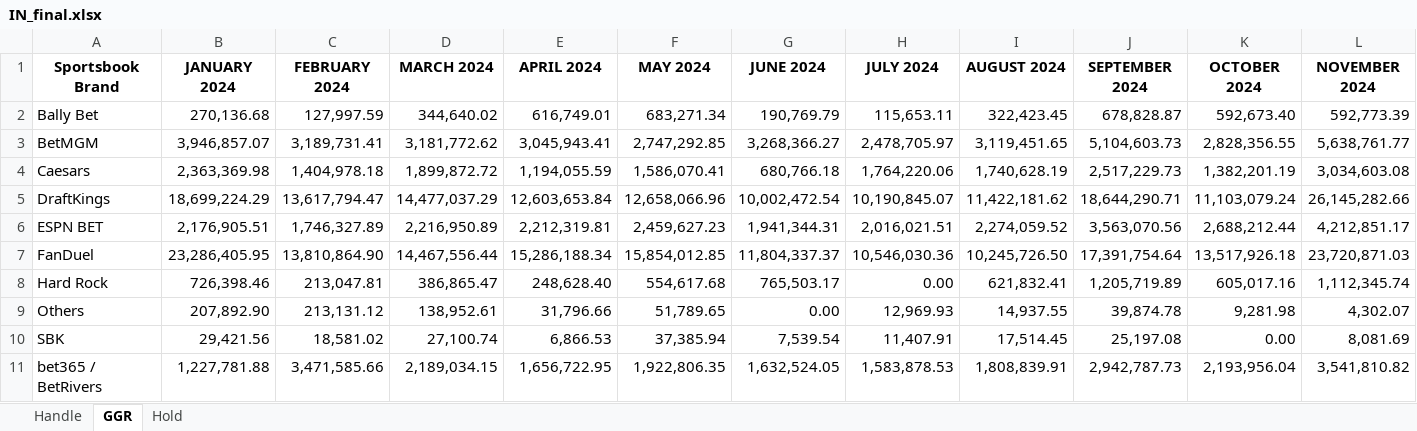
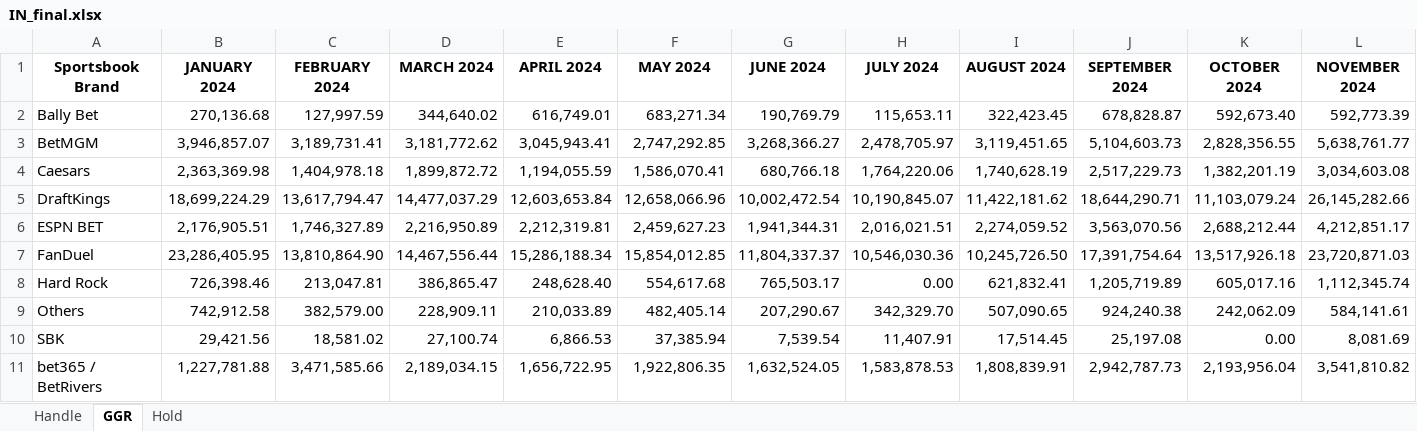
Before and after one commit to nosherzapoo/misc_data, an Excel workbook: IN_final.xlsx, sheet GGR, drawn as a sheet; only a part is shown; values as stored, in another font and other column widths than the file's, no borders; removed rows and columns are numbered as before the commit, all else as after; rows hold the shown columns only; the diff names each change by its address in the sheet, - before the commit and + after, or states it on an @@ line.

```diff
--- a/IN_final.xlsx (sheet GGR)
+++ b/IN_final.xlsx (sheet GGR)
-row 9: Others | 207,892.90 | 213,131.12 | 138,952.61 | 31,796.66 | 51,789.65 | 0.00 | 12,969.93 | 14,937.55 | 39,874.78 | 9,281.98 | 4,302.07
+row 9: Others | 742,912.58 | 382,579.00 | 228,909.11 | 210,033.89 | 482,405.14 | 207,290.67 | 342,329.70 | 507,090.65 | 924,240.38 | 242,062.09 | 584,141.61
```
Also changed, not shown: sheet Handle, sheet Hold, IA_final.xlsx, MASTER_AGGREGATED.xlsx, 7 other files.
